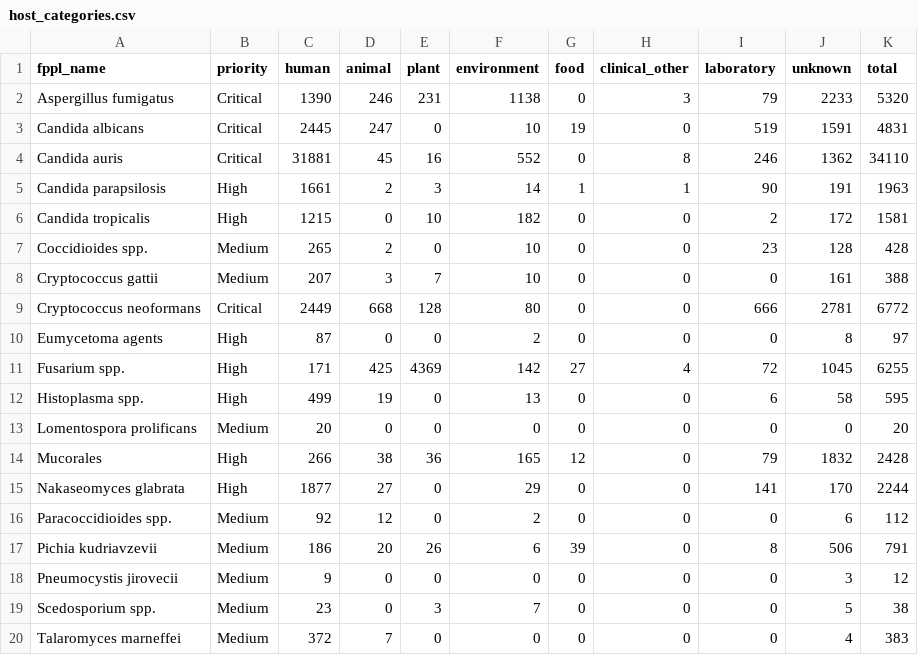
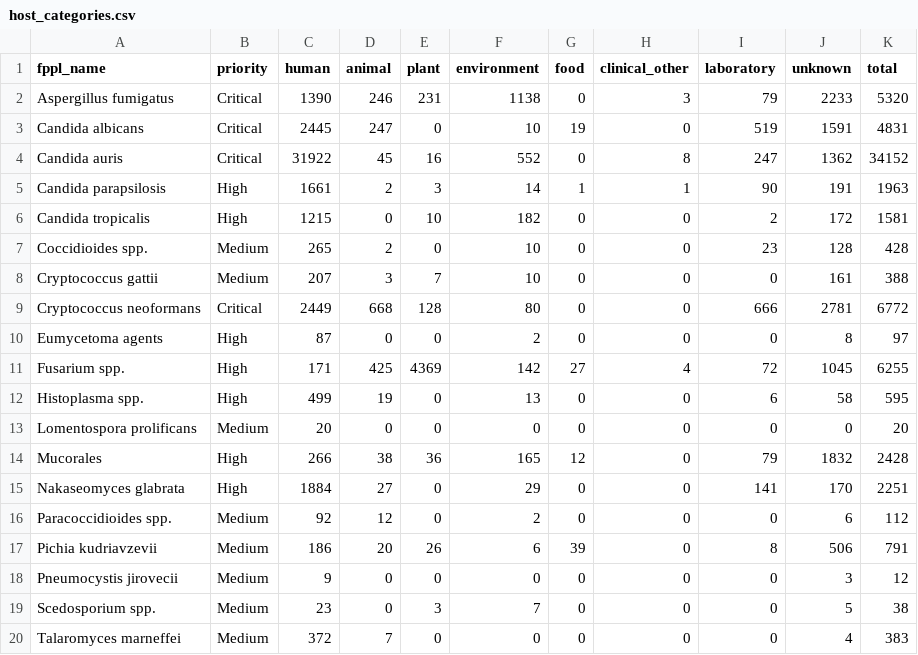
Before and after one commit to happykhan/fungiwatch, a CSV file: build/host_categories.csv, drawn as a sheet.

Commit message:
chore: daily data update 2026-10-31 —  12 files changed, 2558 insertions(+), 77 deletions(-)

```diff
--- a/build/host_categories.csv
+++ b/build/host_categories.csv
@@ -3,3 +3,3 @@ Aspergillus fumigatus,Critical,1390,246,231,1138,0,3,79,2233,5320
 Candida albicans,Critical,2445,247,0,10,19,0,519,1591,4831
-Candida auris,Critical,31881,45,16,552,0,8,246,1362,34110
+Candida auris,Critical,31922,45,16,552,0,8,247,1362,34152
 Candida parapsilosis,High,1661,2,3,14,1,1,90,191,1963
@@ -14,3 +14,3 @@ Lomentospora prolificans,Medium,20,0,0,0,0,0,0,0,20
 Mucorales,High,266,38,36,165,12,0,79,1832,2428
-Nakaseomyces glabrata,High,1877,27,0,29,0,0,141,170,2244
+Nakaseomyces glabrata,High,1884,27,0,29,0,0,141,170,2251
 Paracoccidioides spp.,Medium,92,12,0,2,0,0,0,6,112
```
Also changed, not shown: build/submitter_categories.csv, build/submitters.csv, 9 other files.
